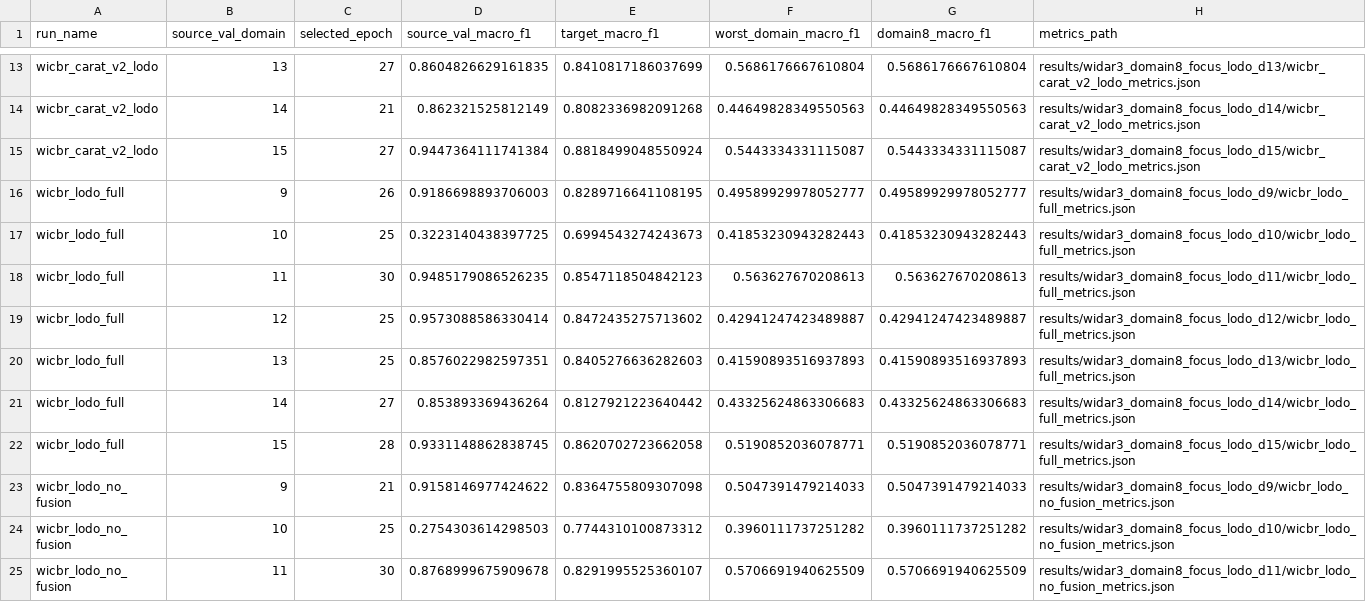
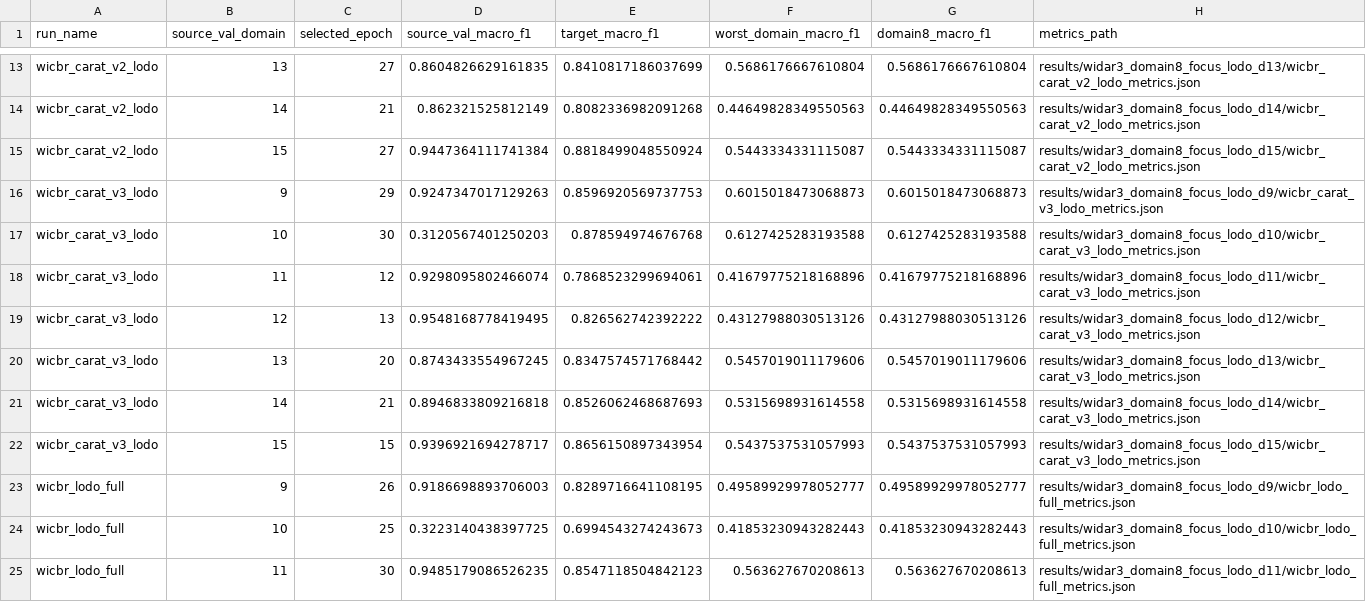
Before and after one commit to Oran9el/CSI_CARAT, a CSV file: results/widar3_lodo_summary/lodo_records.csv, drawn as a sheet; only a part is shown, gaps mark what is left out; the shorter side is filled out with more unchanged rows; the diff names each change by its address in the sheet, - before the commit and + after, or states it on an @@ line.

Commit message:
results: add Wi-CBR CARAT v3 LODO metrics

```diff
--- a/results/widar3_lodo_summary/lodo_records.csv
+++ b/results/widar3_lodo_summary/lodo_records.csv
+row 16: wicbr_carat_v3_lodo | 9 | 29 | 0.9247347017129263 | 0.8596920569737753 | 0.6015018473068873 | 0.6015018473068873 | results/widar3_domain8_focus_lodo_d9/wicbr_carat_v3_lodo_metrics.json
+row 17: wicbr_carat_v3_lodo | 10 | 30 | 0.3120567401250203 | 0.878594974676768 | 0.6127425283193588 | 0.6127425283193588 | results/widar3_domain8_focus_lodo_d10/wicbr_carat_v3_lodo_metrics.json
+row 18: wicbr_carat_v3_lodo | 11 | 12 | 0.9298095802466074 | 0.7868523299694061 | 0.41679775218168896 | 0.41679775218168896 | results/widar3_domain8_focus_lodo_d11/wicbr_carat_v3_lodo_metrics.json
+row 19: wicbr_carat_v3_lodo | 12 | 13 | 0.9548168778419495 | 0.826562742392222 | 0.43127988030513126 | 0.43127988030513126 | results/widar3_domain8_focus_lodo_d12/wicbr_carat_v3_lodo_metrics.json
+row 20: wicbr_carat_v3_lodo | 13 | 20 | 0.8743433554967245 | 0.8347574571768442 | 0.5457019011179606 | 0.5457019011179606 | results/widar3_domain8_focus_lodo_d13/wicbr_carat_v3_lodo_metrics.json
+row 21: wicbr_carat_v3_lodo | 14 | 21 | 0.8946833809216818 | 0.8526062468687693 | 0.5315698931614558 | 0.5315698931614558 | results/widar3_domain8_focus_lodo_d14/wicbr_carat_v3_lodo_metrics.json
+row 22: wicbr_carat_v3_lodo | 15 | 15 | 0.9396921694278717 | 0.8656150897343954 | 0.5437537531057993 | 0.5437537531057993 | results/widar3_domain8_focus_lodo_d15/wicbr_carat_v3_lodo_metrics.json
```
Also changed, not shown: results/widar3_lodo_summary/lodo_summary.csv, 17 other files.
